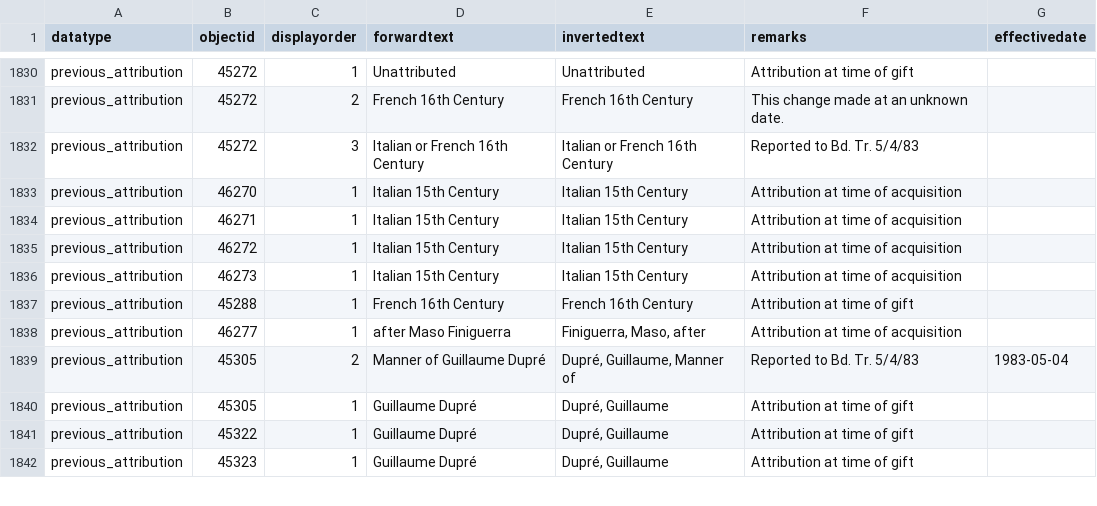
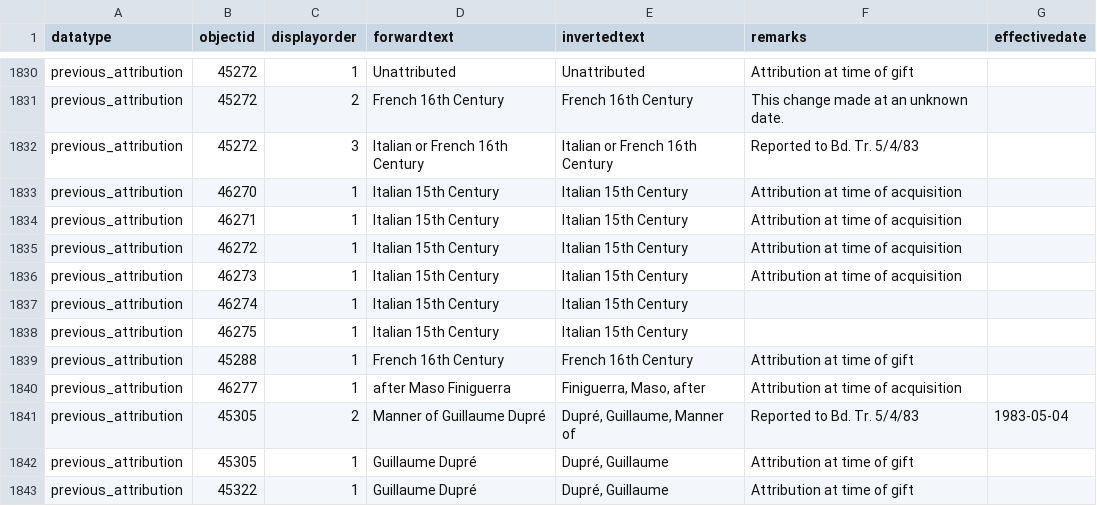
Before and after one commit to NationalGalleryOfArt/opendata, a CSV file: data/objects_historical_data.csv, drawn as a sheet; only a part is shown, gaps mark what is left out; the shorter side is filled out with more unchanged rows; the diff names each change by its address in the sheet, - before the commit and + after, or states it on an @@ line.

Commit message:
2023-10-01 data export

```diff
--- a/data/objects_historical_data.csv
+++ b/data/objects_historical_data.csv
+row 1837: previous_attribution | 46274 | 1 | Italian 15th Century | Italian 15th Century
+row 1838: previous_attribution | 46275 | 1 | Italian 15th Century | Italian 15th Century
```
Also changed, not shown: data/preferred_locations.csv, data/preferred_locations_tms_locations.csv, 2 other files.
